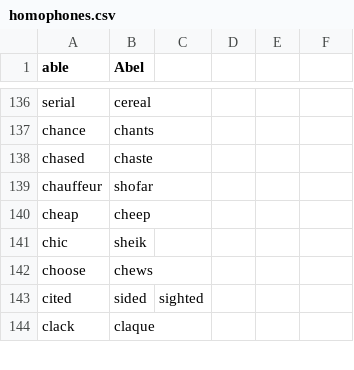
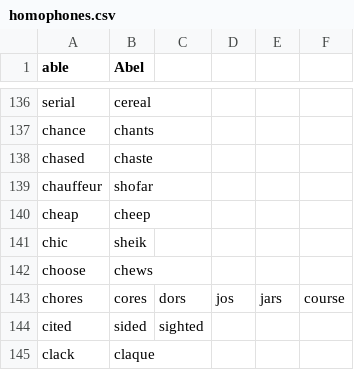
Before and after one commit to DonnerWolfBach/knausj_talon, a CSV file: core/homophones/homophones.csv, drawn as a sheet; only a part is shown, gaps mark what is left out.

Commit message:
extra words and homophones

```diff
--- a/core/homophones/homophones.csv
+++ b/core/homophones/homophones.csv
@@ -142,2 +142,3 @@ chic,sheik
 choose,chews
+chores,cores,dors,jos,jars,course
 cited,sided,sighted
```
Also changed, not shown: settings/additional_words.csv.
